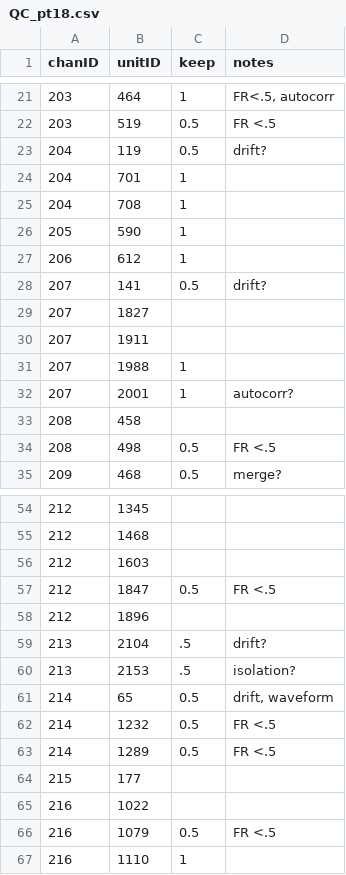
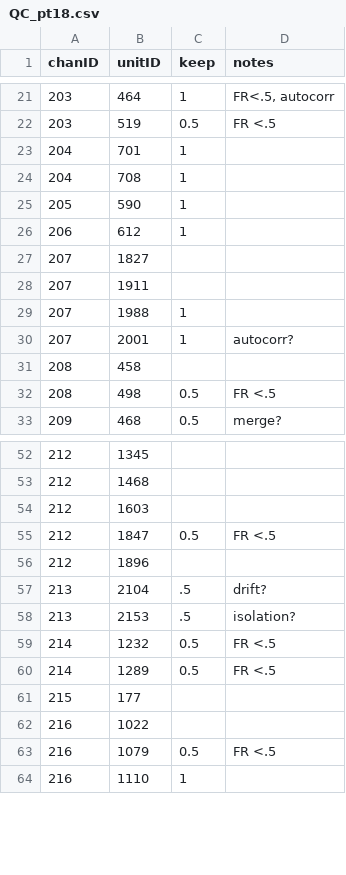
Before and after one commit to siyer7/asymmetry_design, a CSV file: results/202518/records/QC_pt18.csv, drawn as a sheet; only a part is shown, gaps mark what is left out; the diff names each change by its address in the sheet, - before the commit and + after, or states it on an @@ line.

```diff
--- a/results/202518/records/QC_pt18.csv
+++ b/results/202518/records/QC_pt18.csv
-row 23: 204 | 119 | 0.5 | drift?
-row 28: 207 | 141 | 0.5 | drift?
-row 61: 214 | 65 | 0.5 | drift, waveform
```
Also changed, not shown: results/202512/records/QC_pt12.csv, 6 other files.
